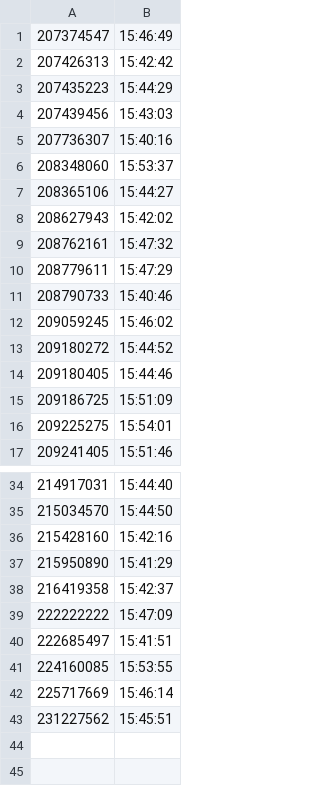
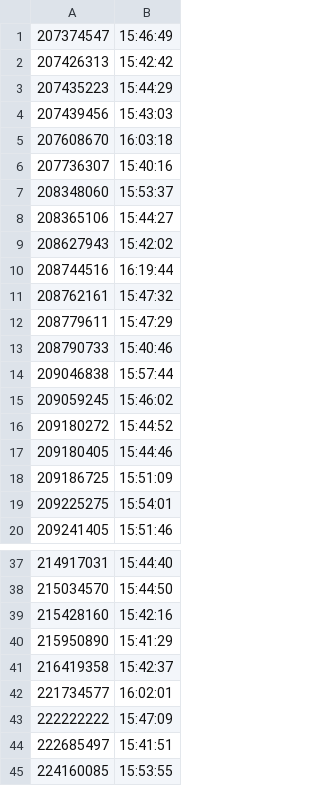
Before and after one commit to ruoshui-git/Scanner, a CSV file: logs/2018_03_06.csv, drawn as a sheet; only a part is shown, gaps mark what is left out; the shorter side is filled out with more unchanged rows; the diff names each change by its address in the sheet, - before the commit and + after, or states it on an @@ line.

Commit message:
logs

```diff
--- a/logs/2018_03_06.csv
+++ b/logs/2018_03_06.csv
+row 5: 207608670 | 16:03:18
+row 10: 208744516 | 16:19:44
+row 14: 209046838 | 15:57:44
+row 42: 221734577 | 16:02:01
```
